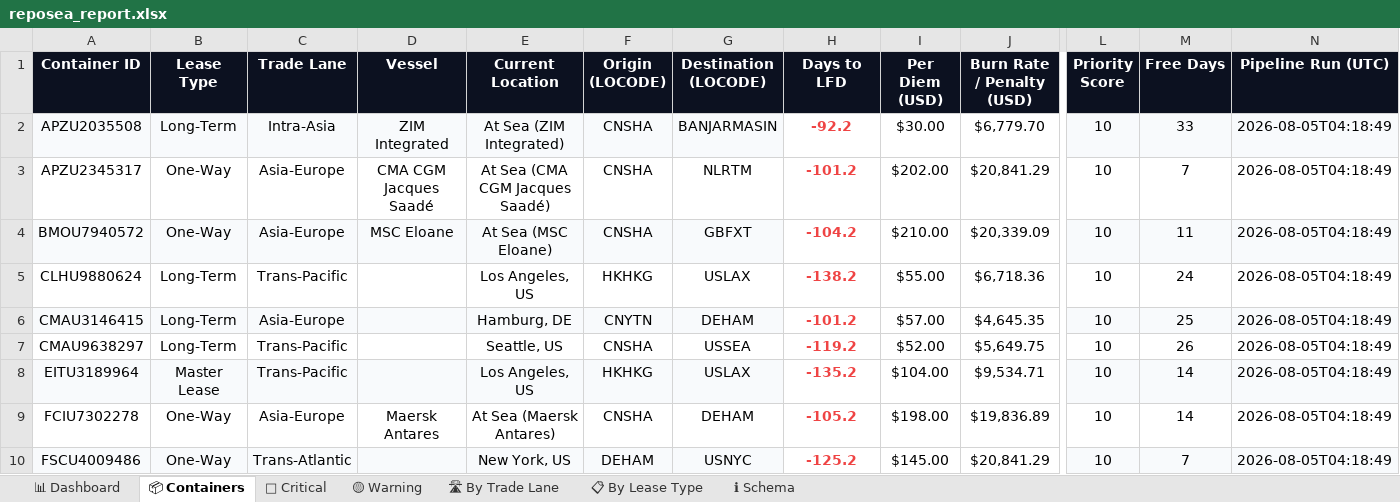
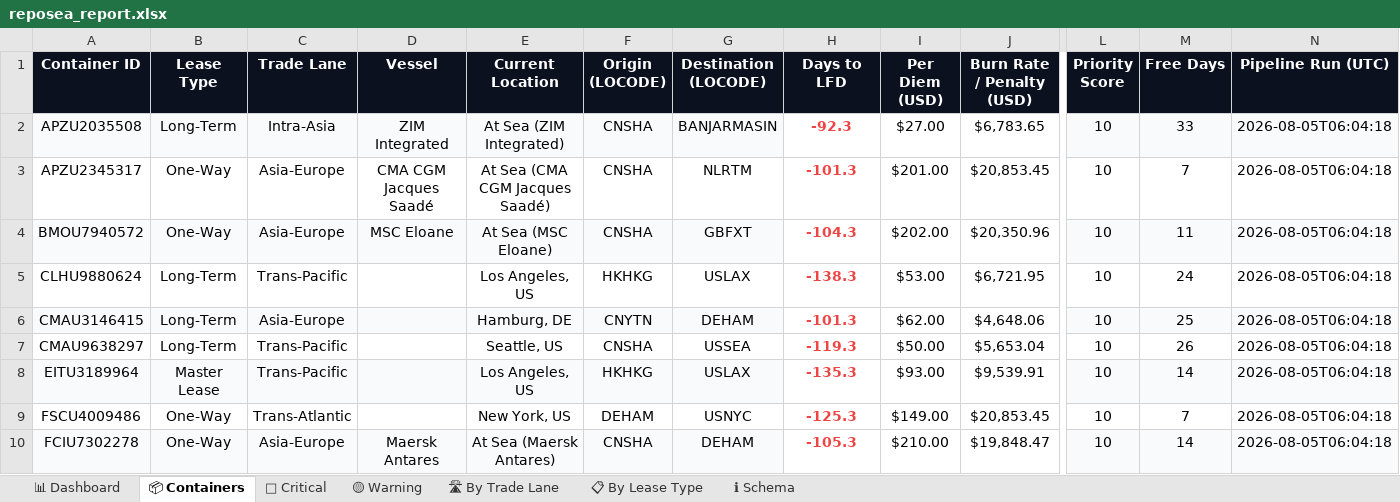
Before and after one commit to rahulmistry18/-Reposea_container_optimizer, an Excel workbook: data/exports/reposea_report.xlsx, sheet 📦 Containers, drawn as a sheet; only a part is shown, gaps mark what is left out; values as stored, in another font and other column widths than the file's, no borders; table styles not drawn; removed rows and columns are numbered as before the commit, all else as after; rows hold the shown columns only; the diff covers the shown part only; the diff names each change by its address in the sheet, - before the commit and + after, or states it on an @@ line.

Commit message:
chore(data): pipeline run 2026-08-04T22:04:19Z [skip ci]

```diff
--- a/data/exports/reposea_report.xlsx (sheet 📦 Containers)
+++ b/data/exports/reposea_report.xlsx (sheet 📦 Containers)
-H2 (Days to LFD): -92.2
+H2 (Days to LFD): -92.3
-I2 (Per Diem (USD)): $30.00
+I2 (Per Diem (USD)): $27.00
-J2 (Burn Rate / Penalty (USD)): $6,779.70
+J2 (Burn Rate / Penalty (USD)): $6,783.65
-N2:N8 (Pipeline Run (UTC)): 2026-08-05T04:18:49
+N2:N8 (Pipeline Run (UTC)): 2026-08-05T06:04:18
-H3 (Days to LFD): -101.2
+H3 (Days to LFD): -101.3
-I3 (Per Diem (USD)): $202.00
+I3 (Per Diem (USD)): $201.00
-J3 (Burn Rate / Penalty (USD)): $20,841.29
+J3 (Burn Rate / Penalty (USD)): $20,853.45
-H4 (Days to LFD): -104.2
+H4 (Days to LFD): -104.3
-I4 (Per Diem (USD)): $210.00
+I4 (Per Diem (USD)): $202.00
-J4 (Burn Rate / Penalty (USD)): $20,339.09
+J4 (Burn Rate / Penalty (USD)): $20,350.96
-H5 (Days to LFD): -138.2
+H5 (Days to LFD): -138.3
-I5 (Per Diem (USD)): $55.00
+I5 (Per Diem (USD)): $53.00
-J5 (Burn Rate / Penalty (USD)): $6,718.36
+J5 (Burn Rate / Penalty (USD)): $6,721.95
-H6 (Days to LFD): -101.2
+H6 (Days to LFD): -101.3
-I6 (Per Diem (USD)): $57.00
+I6 (Per Diem (USD)): $62.00
-J6 (Burn Rate / Penalty (USD)): $4,645.35
+J6 (Burn Rate / Penalty (USD)): $4,648.06
-H7 (Days to LFD): -119.2
+H7 (Days to LFD): -119.3
-I7 (Per Diem (USD)): $52.00
+I7 (Per Diem (USD)): $50.00
-J7 (Burn Rate / Penalty (USD)): $5,649.75
+J7 (Burn Rate / Penalty (USD)): $5,653.04
-H8 (Days to LFD): -135.2
+H8 (Days to LFD): -135.3
-I8 (Per Diem (USD)): $104.00
+I8 (Per Diem (USD)): $93.00
-J8 (Burn Rate / Penalty (USD)): $9,534.71
+J8 (Burn Rate / Penalty (USD)): $9,539.91
+row 9: FSCU4009486 | One-Way | Trans-Atlantic |  | New York, US | DEHAM | USNYC | -125.3 | $149.00 | $20,853.45 | 10 | 7 | 2026-08-05T06:04:18
-A10:G10 fill: none
+A10:G10 fill: #F8FAFC
-H10 (Days to LFD): -105.2
+H10 (Days to LFD): -105.3
-I10 (Per Diem (USD)): $198.00
+I10 (Per Diem (USD)): $210.00
-J10 (Burn Rate / Penalty (USD)): $19,836.89
+J10 (Burn Rate / Penalty (USD)): $19,848.47
-L10:N10 fill: none
+L10:N10 fill: #F8FAFC
-N10 (Pipeline Run (UTC)): 2026-08-05T04:18:49
+N10 (Pipeline Run (UTC)): 2026-08-05T06:04:18
-row 10: FSCU4009486 | One-Way | Trans-Atlantic |  | New York, US | DEHAM | USNYC | -125.2 | $145.00 | $20,841.29 | 10 | 7 | 2026-08-05T04:18:49
```
Also changed, not shown: 9 added rows, 9 removed rows, 74 edited cells and cell formats elsewhere in this sheet, sheet 🔴 Critical, sheet 🛣 By Trade Lane, sheet 📋 By Lease Type, sheet 📊 Dashboard, 7 other files.
